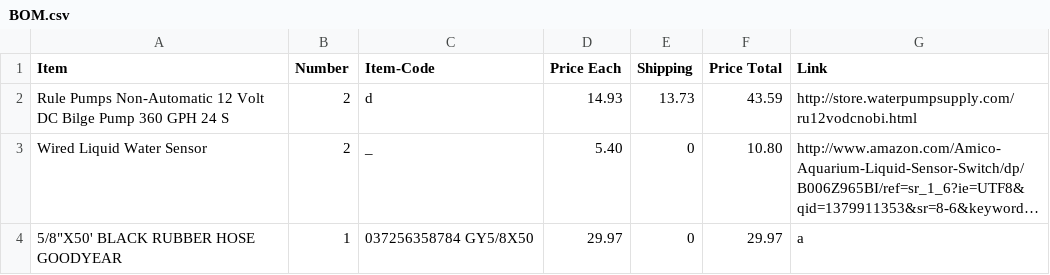
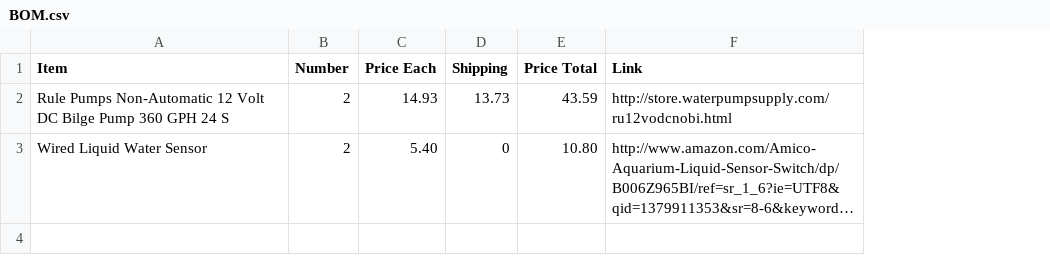
Before and after one commit to davidbreitzmann/biohacking, a CSV file: Materials/BOM.csv, drawn as a sheet; long unchanged cells end in …; the diff names each change by its address in the sheet, - before the commit and + after, or states it on an @@ line.

Commit message:
Update BOM.csv

```diff
--- a/Materials/BOM.csv
+++ b/Materials/BOM.csv
-column C (Item-Code), rows 2-3: d | _
-row 4: 5/8"X50' BLACK RUBBER HOSE GOODYEAR | 1 | 037256358784 GY5/8X50 | 29.97 | 0 | 29.97 | a
```
